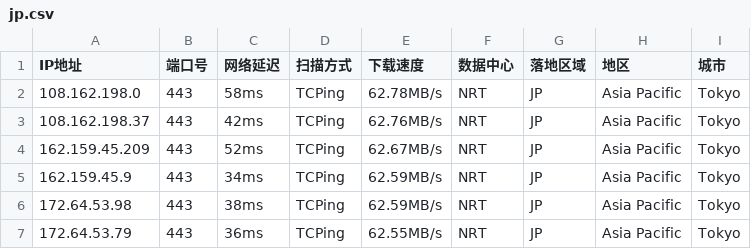
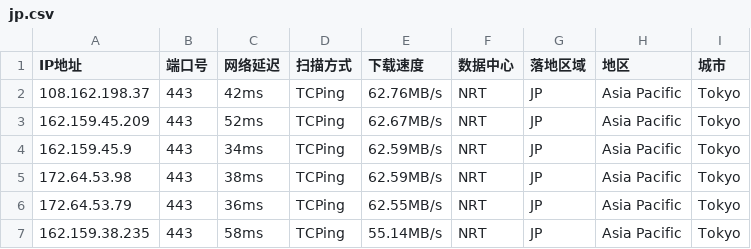
Before and after one commit to arbulin/auto-checkin, a CSV file: results/jp.csv, drawn as a sheet.

Commit message:
cfdata:Japan_NRT lim6 dresults/jp.csv

```diff
--- a/results/jp.csv
+++ b/results/jp.csv
@@ -1,3 +1,2 @@
 IP地址,端口号,网络延迟,扫描方式,下载速度,数据中心,落地区域,地区,城市
-108.162.198.0,443,58ms,TCPing,62.78MB/s,NRT,JP,Asia Pacific,Tokyo
 108.162.198.37,443,42ms,TCPing,62.76MB/s,NRT,JP,Asia Pacific,Tokyo
@@ -7 +6,2 @@ IP地址,端口号,网络延迟,扫描方式,下载速度,数据中心,落地区
 172.64.53.79,443,36ms,TCPing,62.55MB/s,NRT,JP,Asia Pacific,Tokyo
+162.159.38.235,443,58ms,TCPing,55.14MB/s,NRT,JP,Asia Pacific,Tokyo
```
